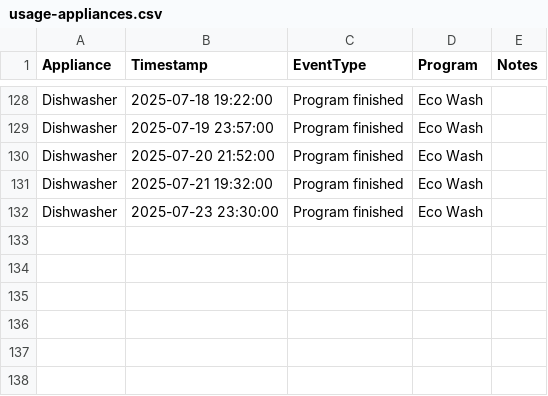
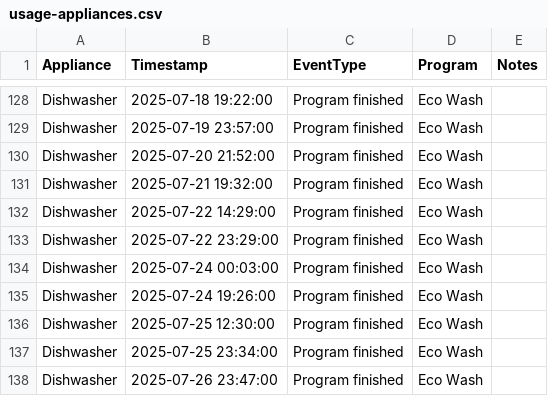
Before and after one commit to seanlhodges/energy_consumption, a CSV file: data/usage-appliances.csv, drawn as a sheet; only a part is shown, gaps mark what is left out.

Commit message:
Data update 2025-07-25

```diff
--- a/data/usage-appliances.csv
+++ b/data/usage-appliances.csv
@@ -131,2 +131,8 @@ Dishwasher,2025-07-20 21:52:00, Program finished,Eco Wash,
 Dishwasher,2025-07-21 19:32:00, Program finished,Eco Wash,
-Dishwasher,2025-07-23 23:30:00, Program finished,Eco Wash,
+Dishwasher,2025-07-22 14:29:00, Program finished,Eco Wash,
+Dishwasher,2025-07-22 23:29:00, Program finished,Eco Wash,
+Dishwasher,2025-07-24 00:03:00, Program finished,Eco Wash,
+Dishwasher,2025-07-24 19:26:00, Program finished,Eco Wash,
+Dishwasher,2025-07-25 12:30:00, Program finished,Eco Wash,
+Dishwasher,2025-07-25 23:34:00, Program finished,Eco Wash,
+Dishwasher,2025-07-26 23:47:00, Program finished,Eco Wash,
```
Also changed, not shown: 6 other files.
